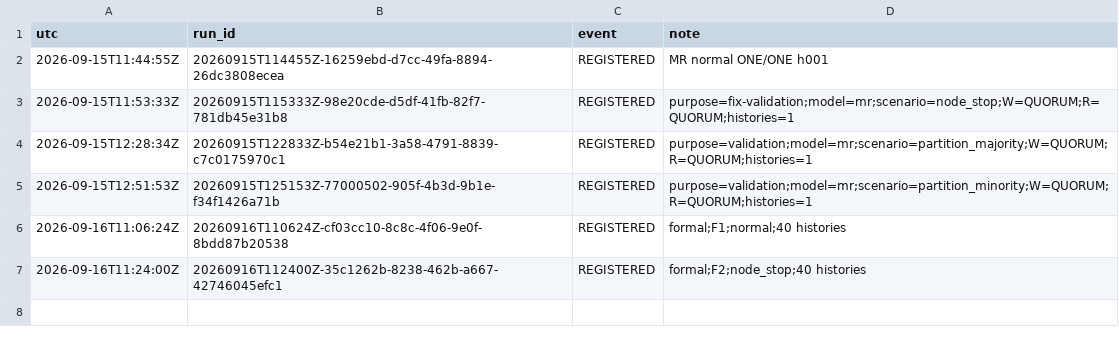
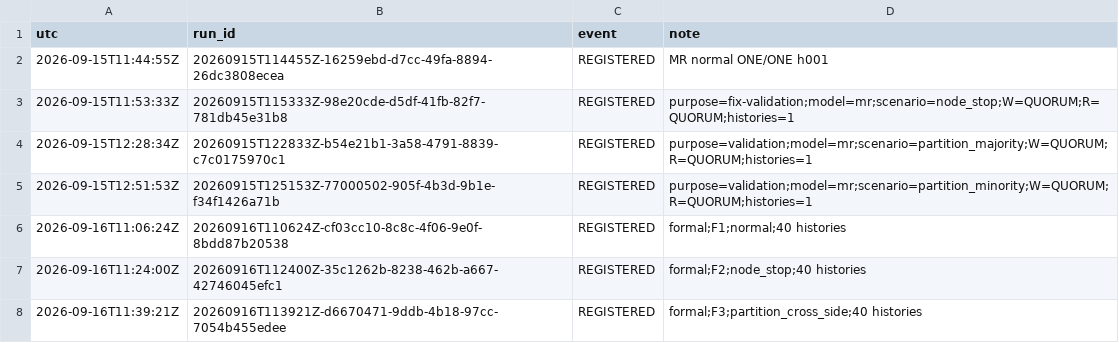
Before and after one commit to freetopay39-ui/DSA5208, a TSV file: docs/run-registry-c.tsv, drawn as a sheet.

Commit message:
Record formal F3 cross-partition block 20260916T113921Z-d6670471-9ddb-4b18-97cc-7054b455edee

```diff
--- a/docs/run-registry-c.tsv
+++ b/docs/run-registry-c.tsv
@@ -7 +7,2 @@ utc	run_id	event	note
 2026-09-16T11:24:00Z	20260916T112400Z-35c1262b-8238-462b-a667-42746045efc1	REGISTERED	formal;F2;node_stop;40 histories
+2026-09-16T11:39:21Z	20260916T113921Z-d6670471-9ddb-4b18-97cc-7054b455edee	REGISTERED	formal;F3;partition_cross_side;40 histories
```
Also changed, not shown: 56 other files.
